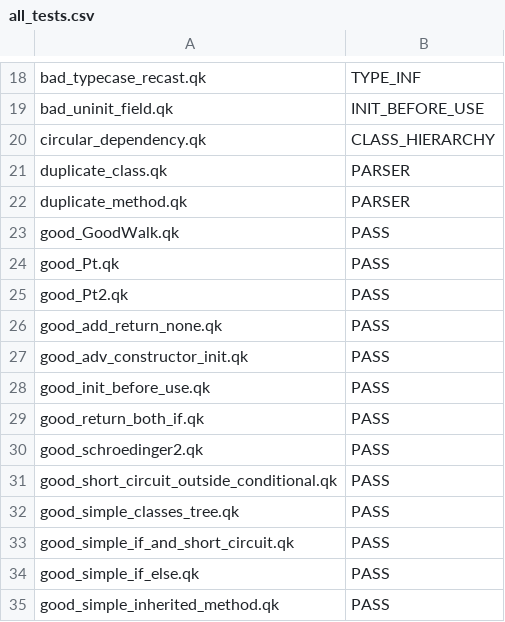
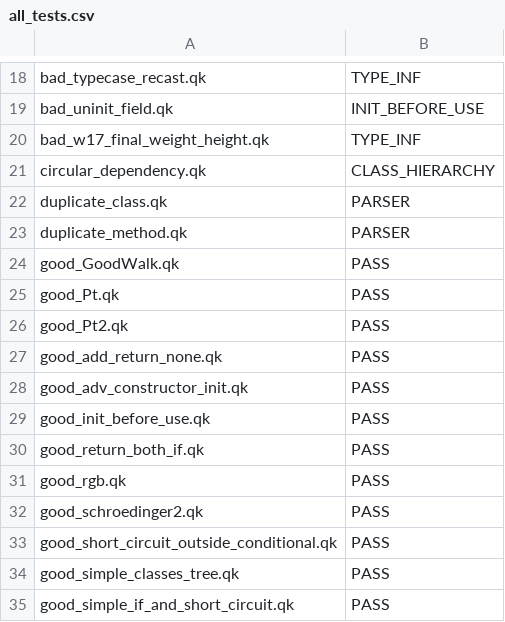
Before and after one commit to ZaydH/cis561, a CSV file: hw/demo/all_tests.csv, drawn as a sheet; only a part is shown, gaps mark what is left out; the shorter side is filled out with more unchanged rows.

Commit message:
Fixed bug I made in the fix for last commit. Added test cases from winter 17 final.:

```diff
--- a/hw/demo/all_tests.csv
+++ b/hw/demo/all_tests.csv
@@ -19,2 +19,3 @@ bad_typecase_recast.qk,TYPE_INF
 bad_uninit_field.qk,INIT_BEFORE_USE
+bad_w17_final_weight_height.qk,TYPE_INF
 circular_dependency.qk,CLASS_HIERARCHY
@@ -29,2 +30,3 @@ good_init_before_use.qk,PASS
 good_return_both_if.qk,PASS
+good_rgb.qk,PASS
 good_schroedinger2.qk,PASS
```
Also changed, not shown: 5 other files.
